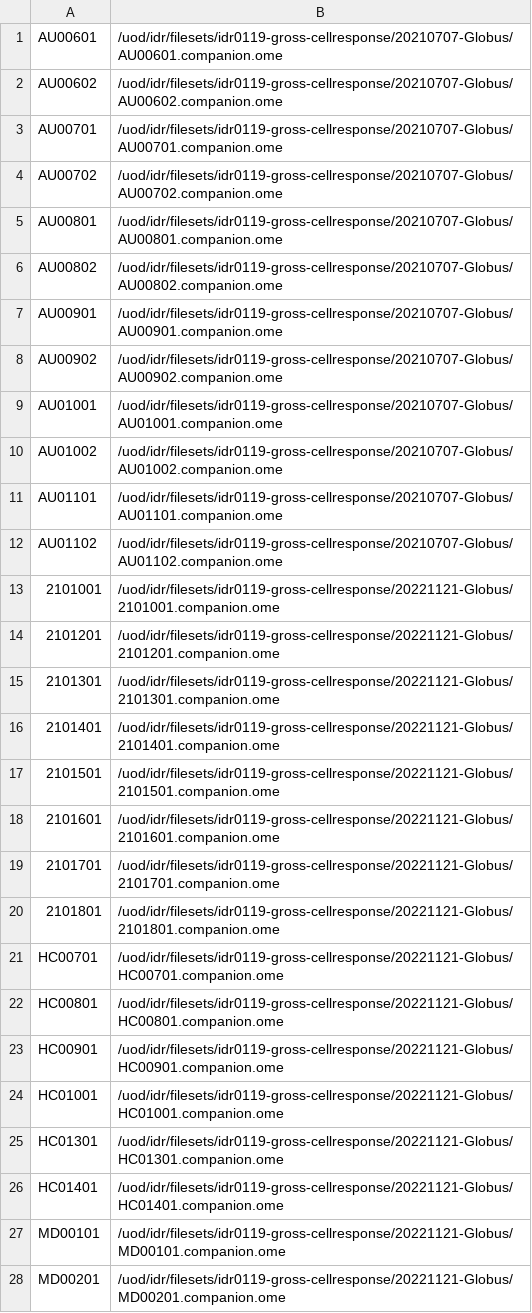
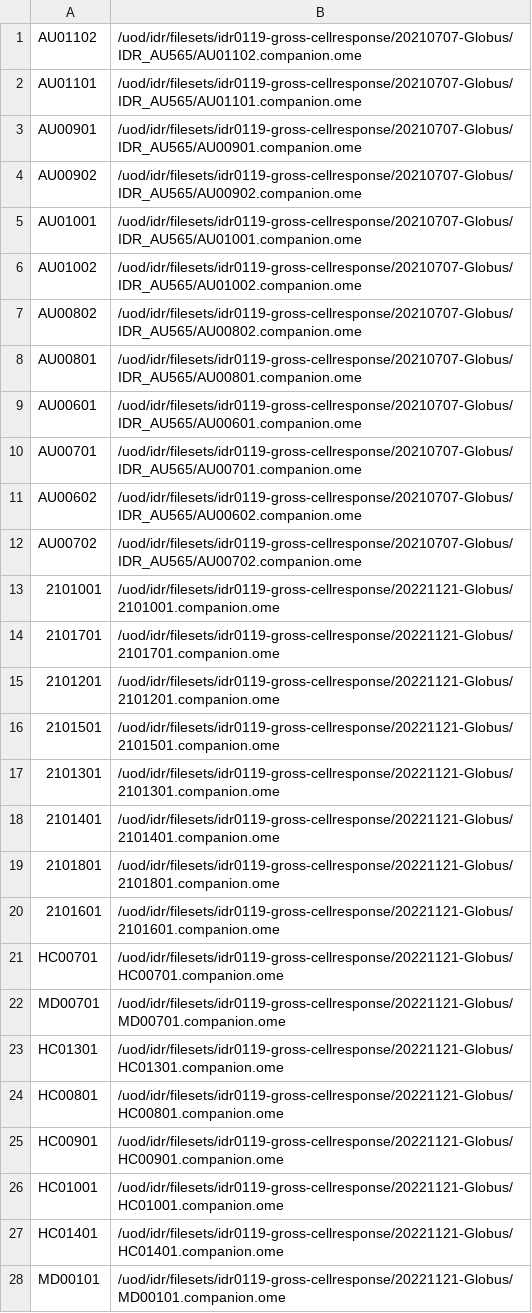
Before and after one commit to IDR/idr0119-gross-cellresponse, a TSV file: screenA/idr0119-screenA-plates.tsv, drawn as a sheet; only a part is shown; the shorter side is filled out with more unchanged rows; removed rows and columns are numbered as before the commit, all else as after; the diff names each change by its address in the sheet, - before the commit and + after, or states it on an @@ line.

Commit message:
Update plates.tsv

```diff
--- a/screenA/idr0119-screenA-plates.tsv
+++ b/screenA/idr0119-screenA-plates.tsv
-row 1: AU00601 | /uod/idr/filesets/idr0119-gross-cellresponse/20210707-Globus/AU00601.companion.ome
-row 2: AU00602 | /uod/idr/filesets/idr0119-gross-cellresponse/20210707-Globus/AU00602.companion.ome
-row 3: AU00701 | /uod/idr/filesets/idr0119-gross-cellresponse/20210707-Globus/AU00701.companion.ome
-row 4: AU00702 | /uod/idr/filesets/idr0119-gross-cellresponse/20210707-Globus/AU00702.companion.ome
-row 5: AU00801 | /uod/idr/filesets/idr0119-gross-cellresponse/20210707-Globus/AU00801.companion.ome
-row 6: AU00802 | /uod/idr/filesets/idr0119-gross-cellresponse/20210707-Globus/AU00802.companion.ome
+row 1: AU01102 | /uod/idr/filesets/idr0119-gross-cellresponse/20210707-Globus/IDR_AU565/AU01102.companion.ome
+row 2: AU01101 | /uod/idr/filesets/idr0119-gross-cellresponse/20210707-Globus/IDR_AU565/AU01101.companion.ome
-B3: /uod/idr/filesets/idr0119-gross-cellresponse/20210707-Globus/AU00901.companion.ome
+B3: /uod/idr/filesets/idr0119-gross-cellresponse/20210707-Globus/IDR_AU565/AU00901.companion.ome
-B4: /uod/idr/filesets/idr0119-gross-cellresponse/20210707-Globus/AU00902.companion.ome
+B4: /uod/idr/filesets/idr0119-gross-cellresponse/20210707-Globus/IDR_AU565/AU00902.companion.ome
-B5: /uod/idr/filesets/idr0119-gross-cellresponse/20210707-Globus/AU01001.companion.ome
+B5: /uod/idr/filesets/idr0119-gross-cellresponse/20210707-Globus/IDR_AU565/AU01001.companion.ome
-B6: /uod/idr/filesets/idr0119-gross-cellresponse/20210707-Globus/AU01002.companion.ome
+B6: /uod/idr/filesets/idr0119-gross-cellresponse/20210707-Globus/IDR_AU565/AU01002.companion.ome
-row 11: AU01101 | /uod/idr/filesets/idr0119-gross-cellresponse/20210707-Globus/AU01101.companion.ome
-row 12: AU01102 | /uod/idr/filesets/idr0119-gross-cellresponse/20210707-Globus/AU01102.companion.ome
+row 7: AU00802 | /uod/idr/filesets/idr0119-gross-cellresponse/20210707-Globus/IDR_AU565/AU00802.companion.ome
+row 8: AU00801 | /uod/idr/filesets/idr0119-gross-cellresponse/20210707-Globus/IDR_AU565/AU00801.companion.ome
+row 9: AU00601 | /uod/idr/filesets/idr0119-gross-cellresponse/20210707-Globus/IDR_AU565/AU00601.companion.ome
+row 10: AU00701 | /uod/idr/filesets/idr0119-gross-cellresponse/20210707-Globus/IDR_AU565/AU00701.companion.ome
+row 11: AU00602 | /uod/idr/filesets/idr0119-gross-cellresponse/20210707-Globus/IDR_AU565/AU00602.companion.ome
+row 12: AU00702 | /uod/idr/filesets/idr0119-gross-cellresponse/20210707-Globus/IDR_AU565/AU00702.companion.ome
@@ row 19 moved to row 14: 2101701 @@
@@ row 17 moved to row 16: 2101501 @@
@@ row 20 moved to row 19: 2101801 @@
@@ row 33 moved to row 22: MD00701 @@
@@ row 25 moved to row 23: HC01301 @@
```
